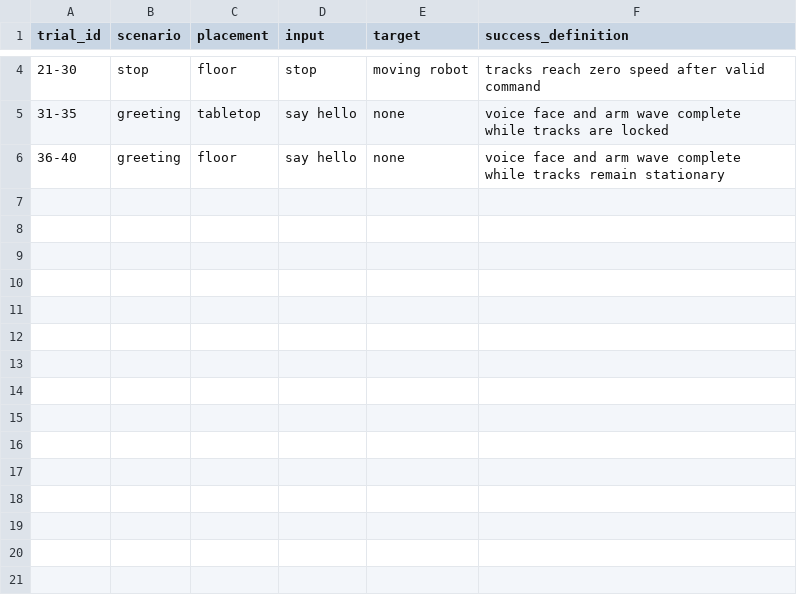
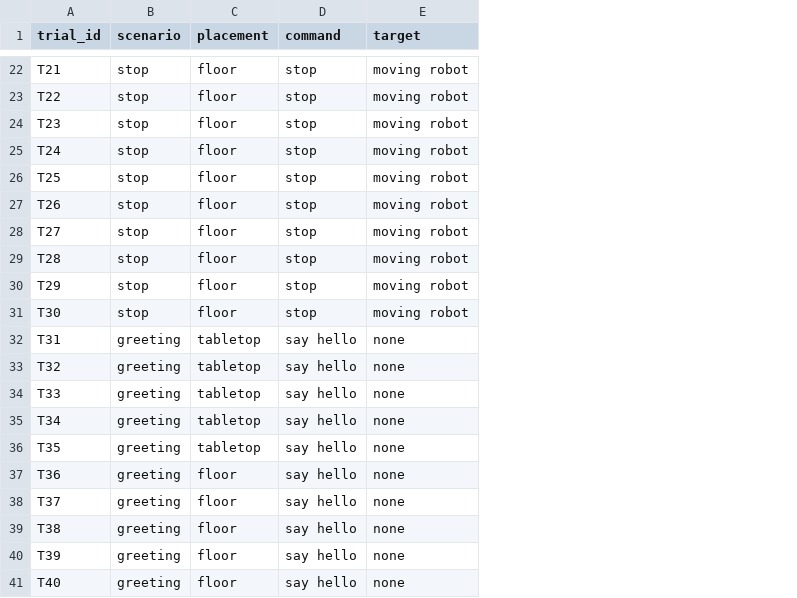
Before and after one commit to ayoamooo/TULPAR-Weboot-Simulation, a CSV file: tulpar-simulation/scenarios/technical-trials.csv, drawn as a sheet; only a part is shown, gaps mark what is left out; removed rows and columns are numbered as before the commit, all else as after; the diff covers the shown part only; the diff names each change by its address in the sheet, - before the commit and + after, or states it on an @@ line.

Commit message:
Expand TULPAR's planned trials into individual records

```diff
--- a/tulpar-simulation/scenarios/technical-trials.csv
+++ b/tulpar-simulation/scenarios/technical-trials.csv
-column D (input), rows 4-6: stop | say hello | say hello
+column D (command), row 22: stop; row 32: say hello; row 37: say hello
-column F (success_definition), rows 4-6: tracks reach zero speed after valid command | voice face and arm wave complete while tracks are locked | voice face and arm wave complete while tracks remain stationary
-A22 (trial_id): 21-30
+A22 (trial_id): T21
+row 23: T22 | stop | floor | stop | moving robot
+row 24: T23 | stop | floor | stop | moving robot
+row 25: T24 | stop | floor | stop | moving robot
+row 26: T25 | stop | floor | stop | moving robot
+row 27: T26 | stop | floor | stop | moving robot
+row 28: T27 | stop | floor | stop | moving robot
+row 29: T28 | stop | floor | stop | moving robot
+row 30: T29 | stop | floor | stop | moving robot
+row 31: T30 | stop | floor | stop | moving robot
-A32 (trial_id): 31-35
+A32 (trial_id): T31
+row 33: T32 | greeting | tabletop | say hello | none
+row 34: T33 | greeting | tabletop | say hello | none
+row 35: T34 | greeting | tabletop | say hello | none
+row 36: T35 | greeting | tabletop | say hello | none
-A37 (trial_id): 36-40
+A37 (trial_id): T36
+row 38: T37 | greeting | floor | say hello | none
+row 39: T38 | greeting | floor | say hello | none
+row 40: T39 | greeting | floor | say hello | none
+row 41: T40 | greeting | floor | say hello | none
```
Also changed, not shown: 18 added rows and 3 edited cells elsewhere in this file, 3 other files.
